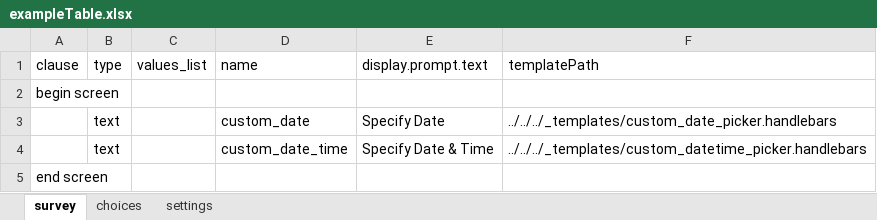
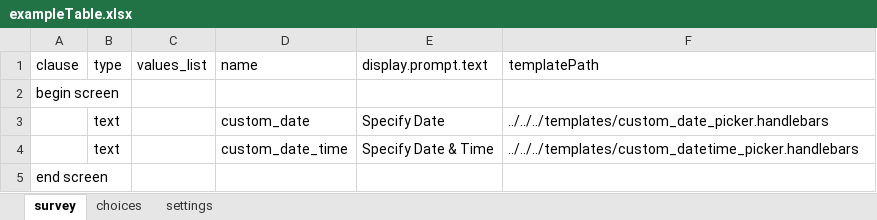
Before and after one commit to PRECISE-DYAD/cwbc-odk-demo, an Excel workbook: forms/tables/exampleTable/forms/exampleTable/exampleTable.xlsx, sheet survey, drawn as a sheet; values as stored, in another font and other column widths than the file's, no borders; the diff names each change by its address in the sheet, - before the commit and + after, or states it on an @@ line.

Commit message:
update templates

```diff
--- a/forms/tables/exampleTable/forms/exampleTable/exampleTable.xlsx (sheet survey)
+++ b/forms/tables/exampleTable/forms/exampleTable/exampleTable.xlsx (sheet survey)
-F3 (templatePath): ../../../_templates/custom_date_picker.handlebars
+F3 (templatePath): ../../../templates/custom_date_picker.handlebars
-F4 (templatePath): ../../../_templates/custom_datetime_picker.handlebars
+F4 (templatePath): ../../../templates/custom_datetime_picker.handlebars
```
Also changed, not shown: 2 other files.
